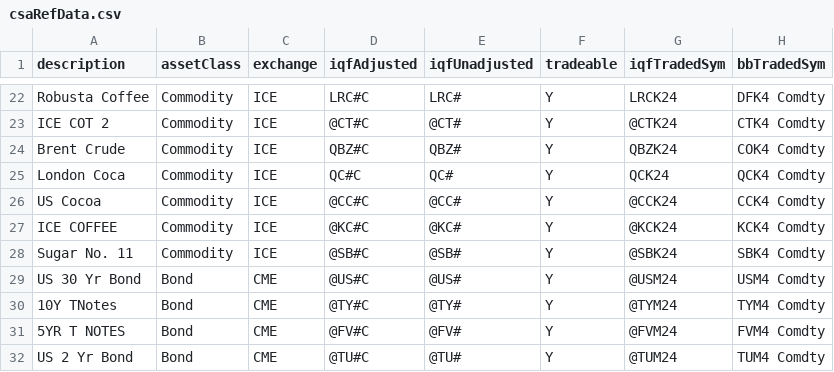
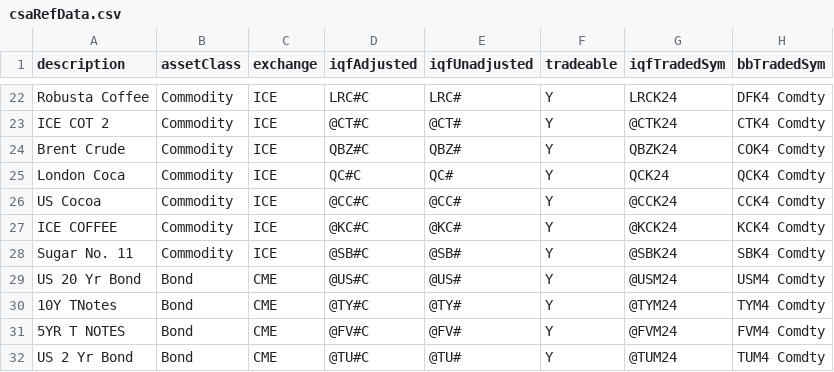
Before and after one commit to Matthew-Ramanah/csaProd, a CSV file: csaRefData.csv, drawn as a sheet; only a part is shown, gaps mark what is left out; the diff names each change by its address in the sheet, - before the commit and + after, or states it on an @@ line.

Commit message:
refData

```diff
--- a/csaRefData.csv
+++ b/csaRefData.csv
-A29 (description): US 30 Yr Bond
+A29 (description): US 20 Yr Bond
```
Also changed, not shown: 2 other files.
